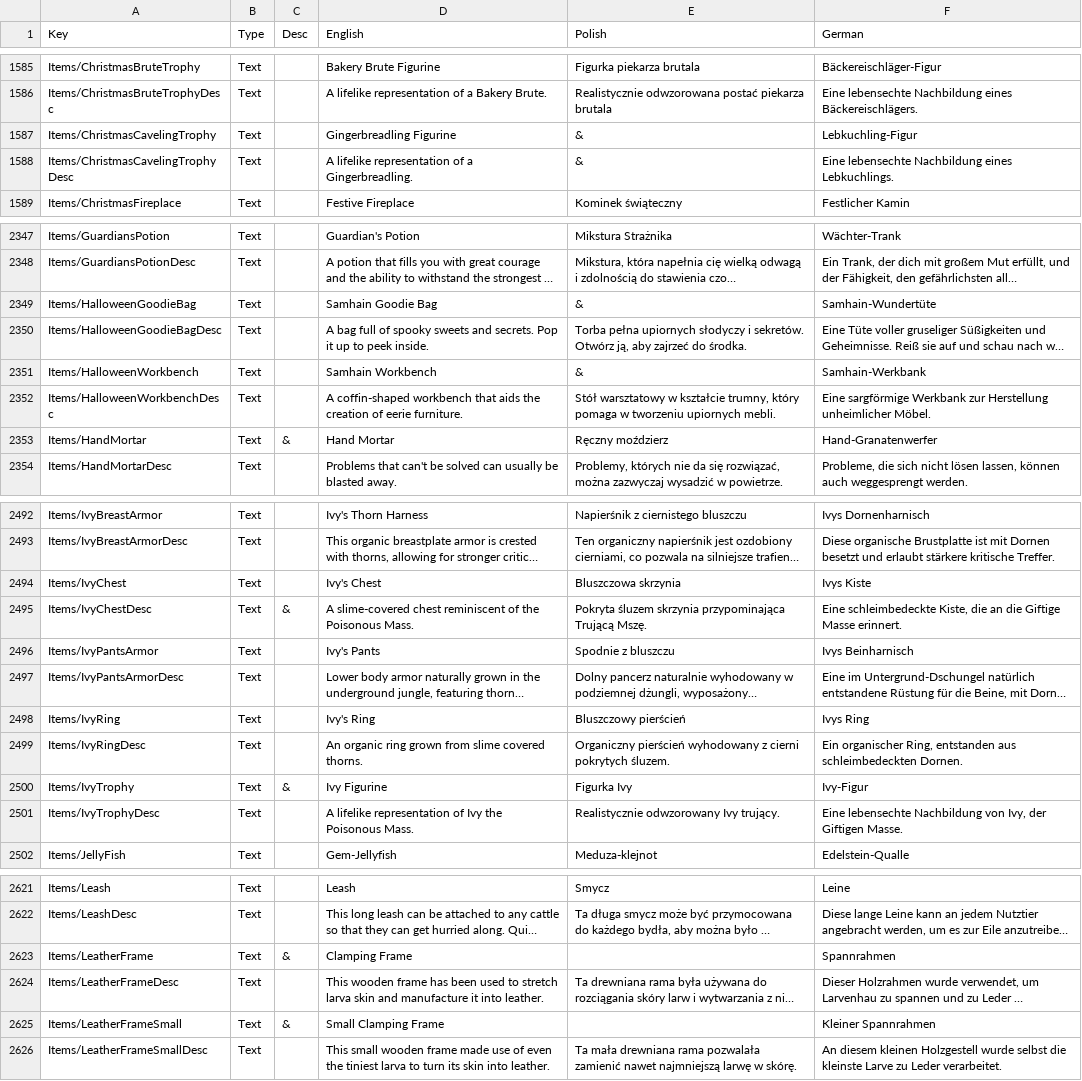
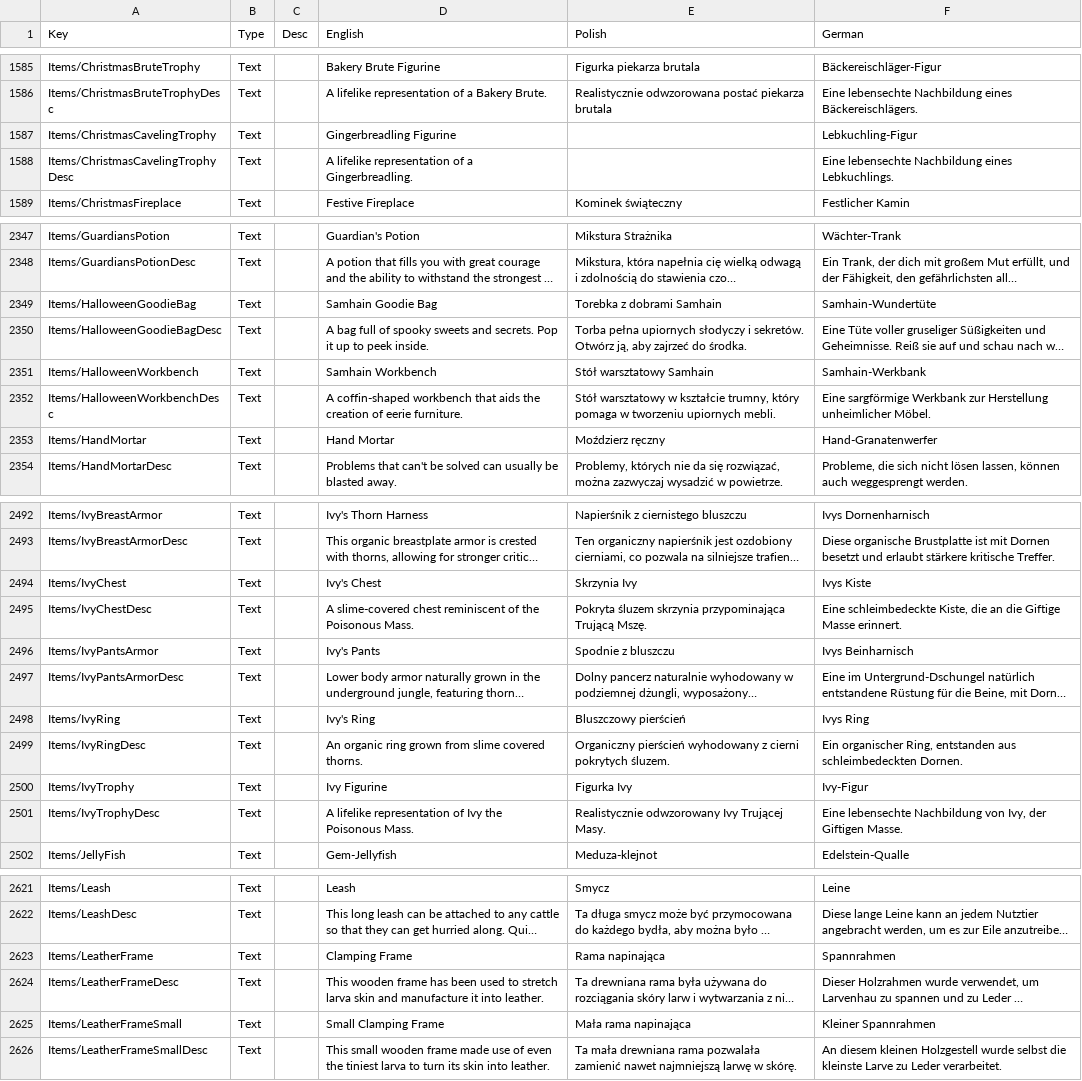
Before and after one commit to Matjessa/Spolszczenie-Core-Keeper, a CSV file: Localization.csv, drawn as a sheet; only a part is shown, gaps mark what is left out; long unchanged cells end in …; the diff covers the shown part only; the diff names each change by its address in the sheet, - before the commit and + after, or states it on an @@ line.

Commit message:
tłumaczenie
100%

```diff
--- a/Localization.csv
+++ b/Localization.csv
-E1587:E1588 (Polish): &
+E1587:E1588 (Polish): (empty)
-E2349 (Polish): &
+E2349 (Polish): Torebka z dobrami Samhain
-E2351 (Polish): &
+E2351 (Polish): Stół warsztatowy Samhain
-C2353 (Desc): &
+C2353 (Desc): (empty)
-E2353 (Polish): Ręczny moździerz
+E2353 (Polish): Moździerz ręczny
-E2494 (Polish): Bluszczowa skrzynia
+E2494 (Polish): Skrzynia Ivy
-C2495 (Desc): &
+C2495 (Desc): (empty)
-C2500 (Desc): &
+C2500 (Desc): (empty)
-E2501 (Polish): Realistycznie odwzorowany Ivy trujący.
+E2501 (Polish): Realistycznie odwzorowany Ivy Trującej Masy.
-C2623 (Desc): &
+C2623 (Desc): (empty)
-E2623 (Polish): (empty)
+E2623 (Polish): Rama napinająca
-C2625 (Desc): &
+C2625 (Desc): (empty)
-E2625 (Polish): (empty)
+E2625 (Polish): Mała rama napinająca
```
Also changed, not shown: 69 edited cells elsewhere in this file.
